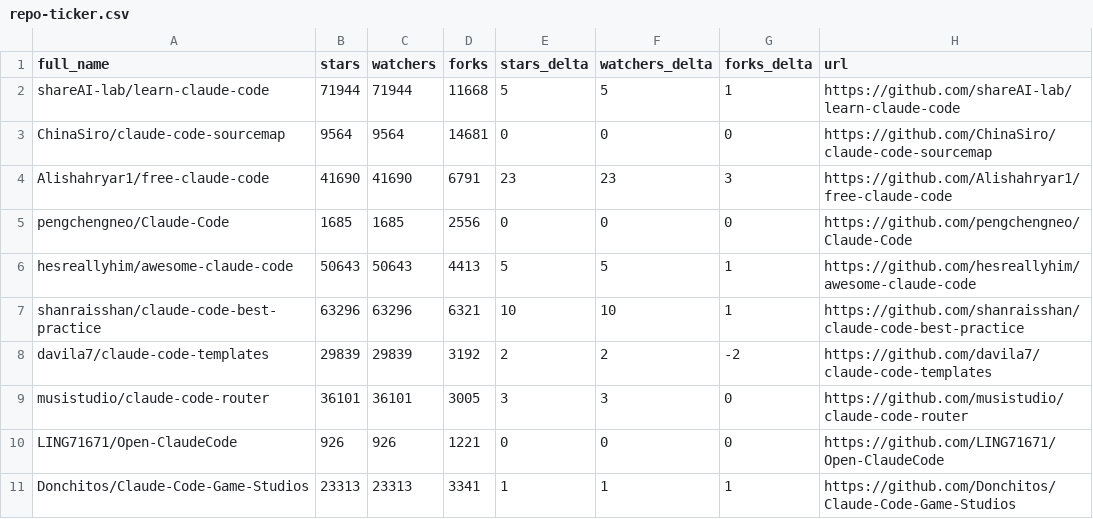
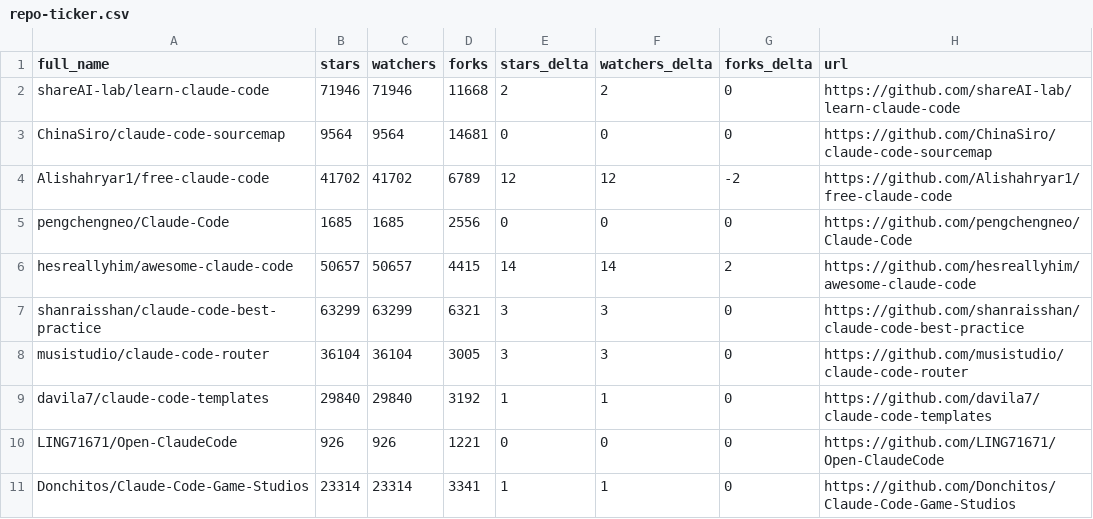
Before and after one commit to KMaybe01/awesome-claude-code, a CSV file: data/repo-ticker.csv, drawn as a sheet; only a part is shown; the diff covers the shown part only.

```diff
--- a/data/repo-ticker.csv
+++ b/data/repo-ticker.csv
@@ -1,11 +1,11 @@
 full_name,stars,watchers,forks,stars_delta,watchers_delta,forks_delta,url
-shareAI-lab/learn-claude-code,71944,71944,11668,5,5,1,https://github.com/shareAI-lab/learn-claude-code
+shareAI-lab/learn-claude-code,71946,71946,11668,2,2,0,https://github.com/shareAI-lab/learn-claude-code
 ChinaSiro/claude-code-sourcemap,9564,9564,14681,0,0,0,https://github.com/ChinaSiro/claude-code-sourcemap
-Alishahryar1/free-claude-code,41690,41690,6791,23,23,3,https://github.com/Alishahryar1/free-claude-code
+Alishahryar1/free-claude-code,41702,41702,6789,12,12,-2,https://github.com/Alishahryar1/free-claude-code
 pengchengneo/Claude-Code,1685,1685,2556,0,0,0,https://github.com/pengchengneo/Claude-Code
-hesreallyhim/awesome-claude-code,50643,50643,4413,5,5,1,https://github.com/hesreallyhim/awesome-claude-code
-shanraisshan/claude-code-best-practice,63296,63296,6321,10,10,1,https://github.com/shanraisshan/claude-code-best-practice
-davila7/claude-code-templates,29839,29839,3192,2,2,-2,https://github.com/davila7/claude-code-templates
-musistudio/claude-code-router,36101,36101,3005,3,3,0,https://github.com/musistudio/claude-code-router
+hesreallyhim/awesome-claude-code,50657,50657,4415,14,14,2,https://github.com/hesreallyhim/awesome-claude-code
+shanraisshan/claude-code-best-practice,63299,63299,6321,3,3,0,https://github.com/shanraisshan/claude-code-best-practice
+musistudio/claude-code-router,36104,36104,3005,3,3,0,https://github.com/musistudio/claude-code-router
+davila7/claude-code-templates,29840,29840,3192,1,1,0,https://github.com/davila7/claude-code-templates
 LING71671/Open-ClaudeCode,926,926,1221,0,0,0,https://github.com/LING71671/Open-ClaudeCode
-Donchitos/Claude-Code-Game-Studios,23313,23313,3341,1,1,1,https://github.com/Donchitos/Claude-Code-Game-Studios
+Donchitos/Claude-Code-Game-Studios,23314,23314,3341,1,1,0,https://github.com/Donchitos/Claude-Code-Game-Studios
```
Also changed, not shown: 2 added rows, 2 removed rows and 108 edited cells elsewhere in this file, 2 other files.
